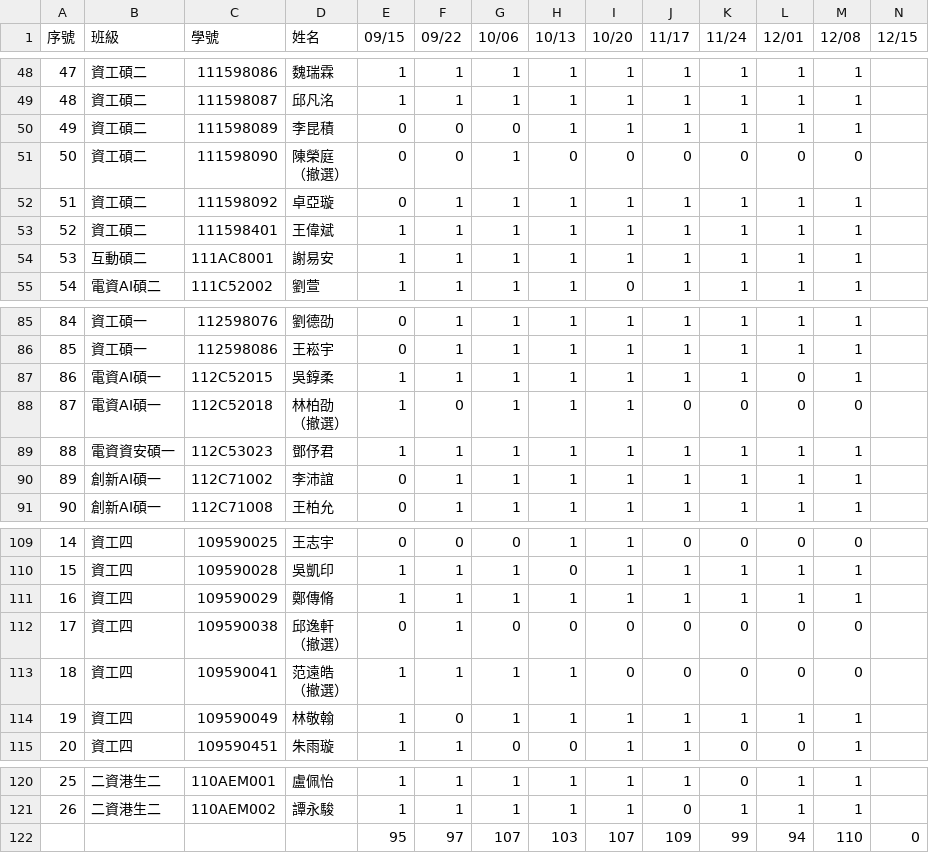
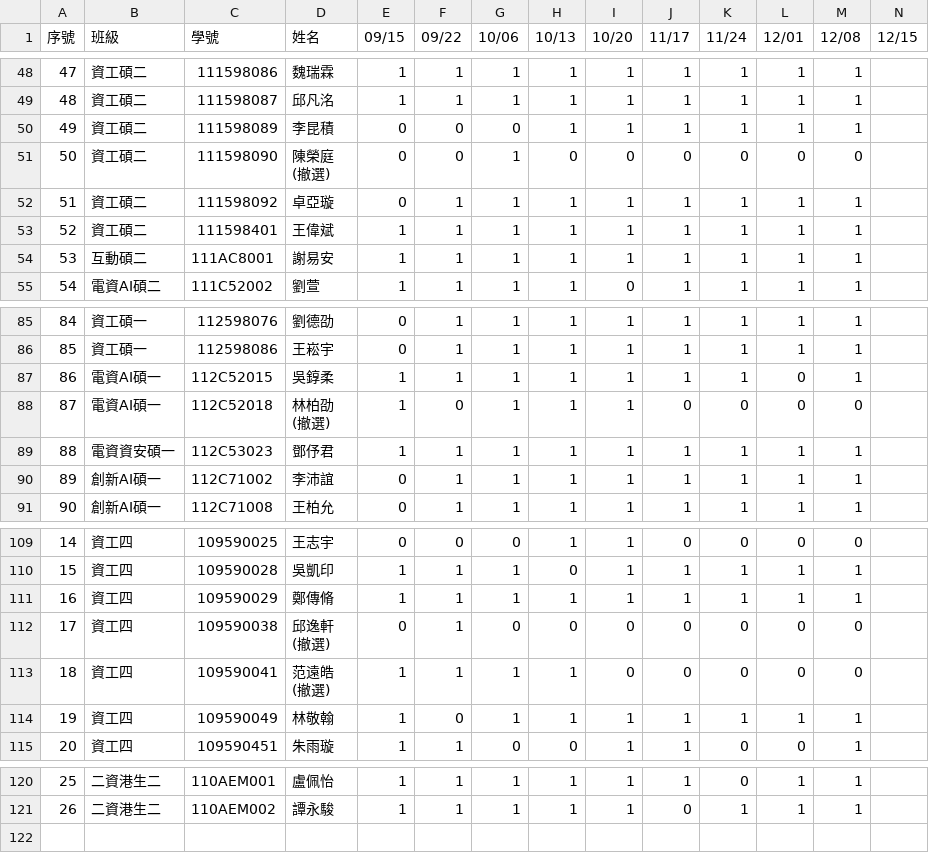
Before and after one commit to yungpei/vis2023f_grade, a CSV file: csv/attend.csv, drawn as a sheet; only a part is shown, gaps mark what is left out; rows hold the shown columns only; ↵ is a line break in a cell; the diff names each change by its address in the sheet, - before the commit and + after, or states it on an @@ line.

Commit message:
Update attend.csv

```diff
--- a/csv/attend.csv
+++ b/csv/attend.csv
-D51 (姓名): 陳榮庭 ↵ （撤選）
+D51 (姓名): 陳榮庭 ↵ (撤選)
-D88 (姓名): 林柏劭 ↵ （撤選）
+D88 (姓名): 林柏劭 ↵ (撤選)
-D112 (姓名): 邱逸軒 ↵ （撤選）
+D112 (姓名): 邱逸軒 ↵ (撤選)
-D113 (姓名): 范遠皓 ↵ （撤選）
+D113 (姓名): 范遠皓 ↵ (撤選)
-row 122:  |  |  |  | 95 | 97 | 107 | 103 | 107 | 109 | 99 | 94 | 110 | 0
```
